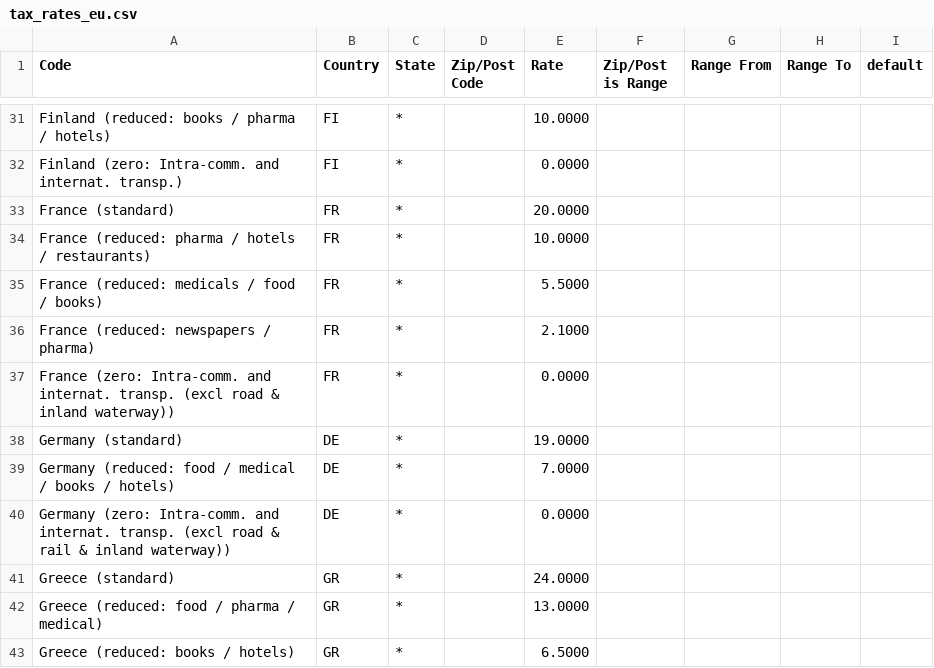
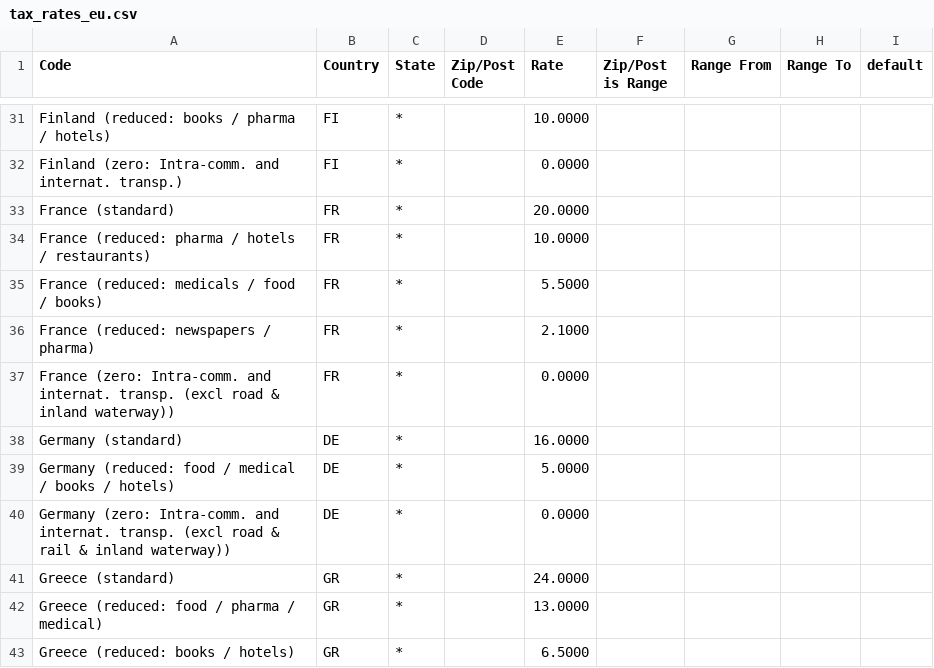
Before and after one commit to jissereitsma/Magento_EU_Tax_Rates, a CSV file: tax_rates_eu.csv, drawn as a sheet; only a part is shown, gaps mark what is left out.

Commit message:
Applied diff from file tax_rates_eu_2020-06-21.diff

```diff
--- a/tax_rates_eu.csv
+++ b/tax_rates_eu.csv
@@ -37,4 +37,4 @@
 "France (zero: Intra-comm. and internat. transp. (excl road & inland waterway))","FR","*","","0.0000","","","",""
-"Germany (standard)","DE","*","","19.0000","","","",""
-"Germany (reduced: food / medical / books / hotels)","DE","*","","7.0000","","","",""
+"Germany (standard)","DE","*","","16.0000","","","",""
+"Germany (reduced: food / medical / books / hotels)","DE","*","","5.0000","","","",""
 "Germany (zero: Intra-comm. and internat. transp. (excl road & rail & inland waterway))","DE","*","","0.0000","","","",""
```
